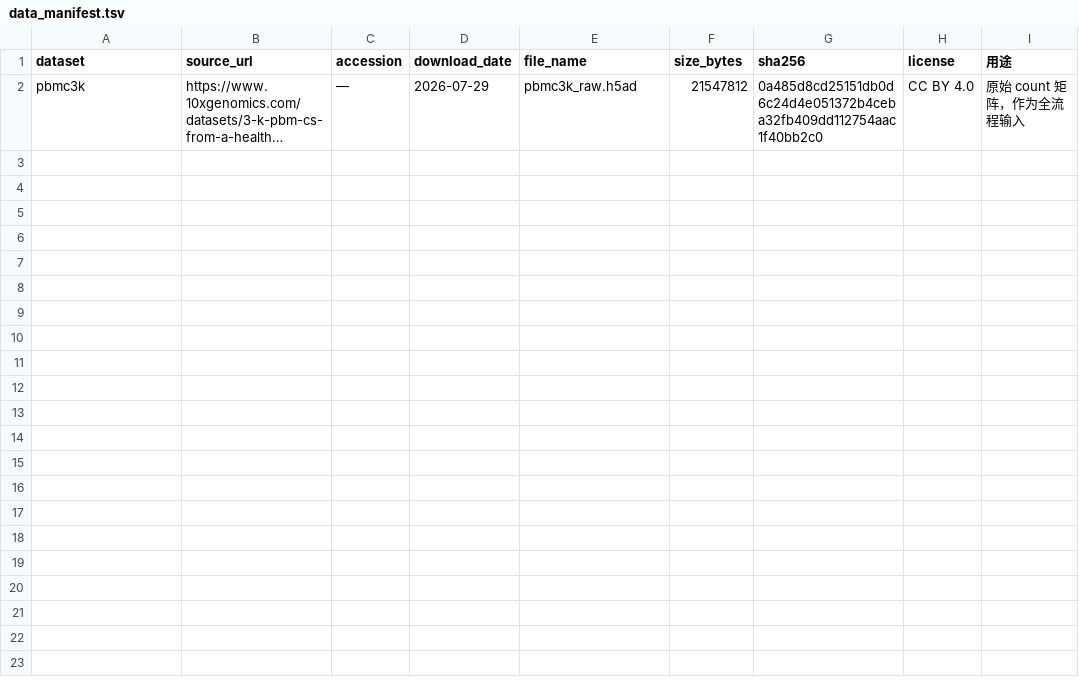
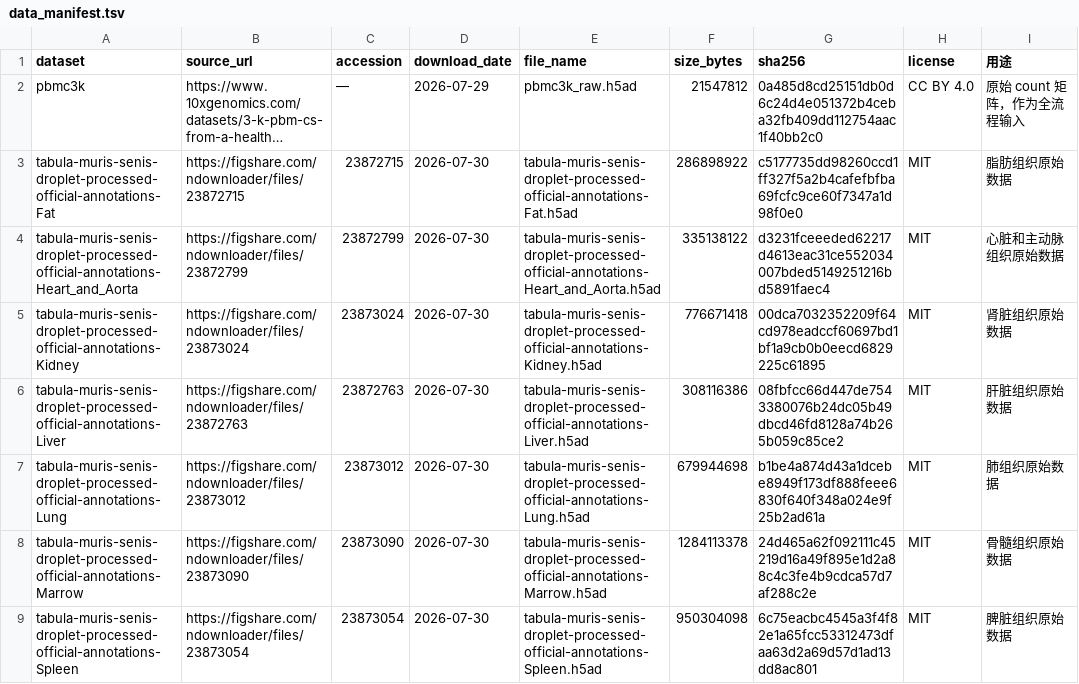
Before and after one commit to baoluwei7-lang/-, a TSV file: data_manifest.tsv, drawn as a sheet; long unchanged cells end in …; the diff names each change by its address in the sheet, - before the commit and + after, or states it on an @@ line.

Commit message:
Add files via upload

```diff
--- a/data_manifest.tsv
+++ b/data_manifest.tsv
+row 3: tabula-muris-senis-droplet-processed-official-annotations-Fat | https://figshare.com/ndownloader/files/23872715 | 23872715 | 2026-07-30 | tabula-muris-senis-droplet-processed-official-annotations-Fat.h5ad | 286898922 | c5177735dd98260ccd1ff327f5a2b4cafefbfba69fcfc9ce60f7347a1d98f0e0 | MIT | 脂肪组织原始数据
+row 4: tabula-muris-senis-droplet-processed-official-annotations-Heart_and_Aorta | https://figshare.com/ndownloader/files/23872799 | 23872799 | 2026-07-30 | tabula-muris-senis-droplet-processed-official-annotations-Heart_and_Aorta.h5ad | 335138122 | d3231fceeeded62217d4613eac31ce552034007bded5149251216bd5891faec4 | MIT | 心脏和主动脉组织原始数据
+row 5: tabula-muris-senis-droplet-processed-official-annotations-Kidney | https://figshare.com/ndownloader/files/23873024 | 23873024 | 2026-07-30 | tabula-muris-senis-droplet-processed-official-annotations-Kidney.h5ad | 776671418 | 00dca7032352209f64cd978eadccf60697bd1bf1a9cb0b0eecd6829225c61895 | MIT | 肾脏组织原始数据
+row 6: tabula-muris-senis-droplet-processed-official-annotations-Liver | https://figshare.com/ndownloader/files/23872763 | 23872763 | 2026-07-30 | tabula-muris-senis-droplet-processed-official-annotations-Liver.h5ad | 308116386 | 08fbfcc66d447de7543380076b24dc05b49dbcd46fd8128a74b265b059c85ce2 | MIT | 肝脏组织原始数据
+row 7: tabula-muris-senis-droplet-processed-official-annotations-Lung | https://figshare.com/ndownloader/files/23873012 | 23873012 | 2026-07-30 | tabula-muris-senis-droplet-processed-official-annotations-Lung.h5ad | 679944698 | b1be4a874d43a1dcebe8949f173df888feee6830f640f348a024e9f25b2ad61a | MIT | 肺组织原始数据
+row 8: tabula-muris-senis-droplet-processed-official-annotations-Marrow | https://figshare.com/ndownloader/files/23873090 | 23873090 | 2026-07-30 | tabula-muris-senis-droplet-processed-official-annotations-Marrow.h5ad | 1284113378 | 24d465a62f092111c45219d16a49f895e1d2a88c4c3fe4b9cdca57d7af288c2e | MIT | 骨髓组织原始数据
+row 9: tabula-muris-senis-droplet-processed-official-annotations-Spleen | https://figshare.com/ndownloader/files/23873054 | 23873054 | 2026-07-30 | tabula-muris-senis-droplet-processed-official-annotations-Spleen.h5ad | 950304098 | 6c75eacbc4545a3f4f82e1a65fcc53312473dfaa63d2a69d57d1ad13dd8ac801 | MIT | 脾脏组织原始数据
```
